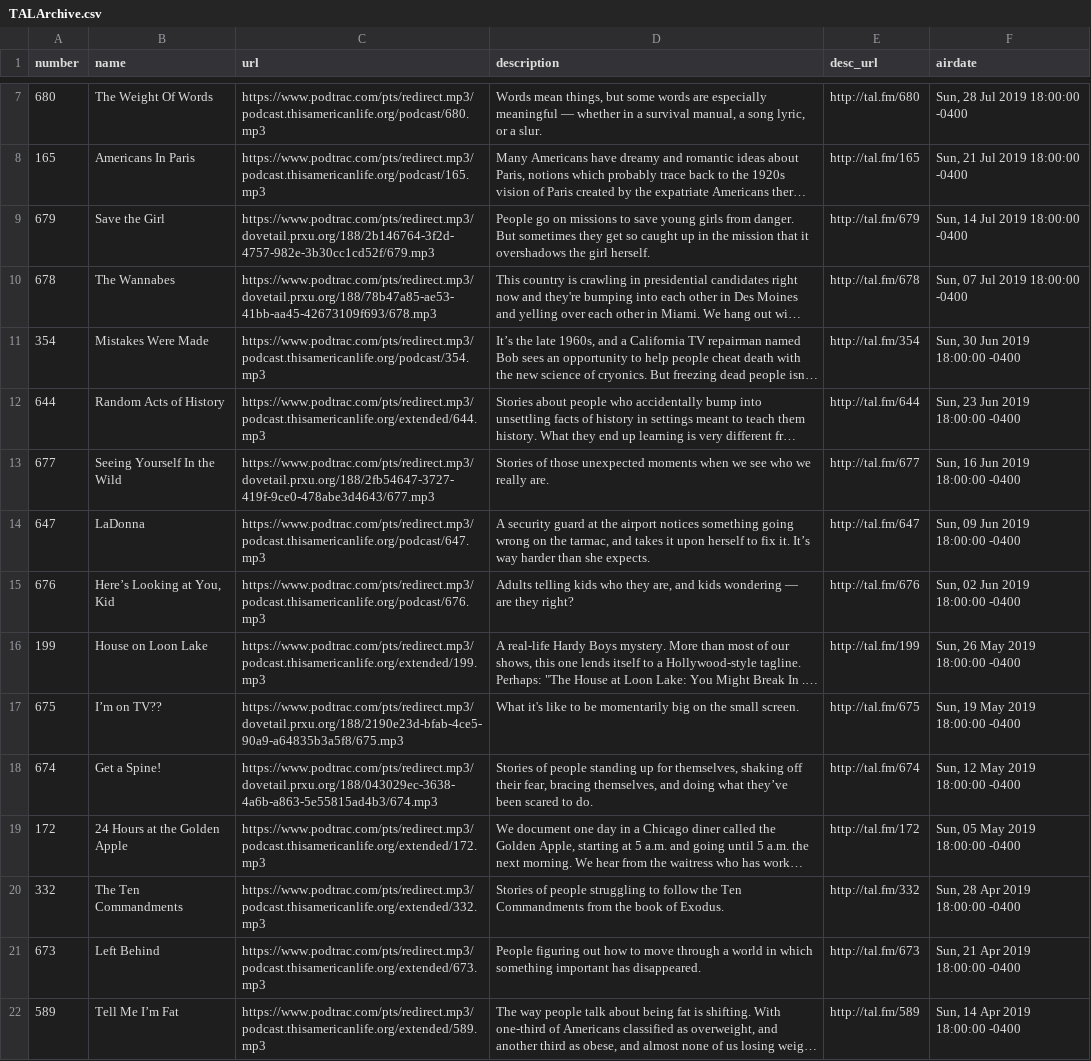
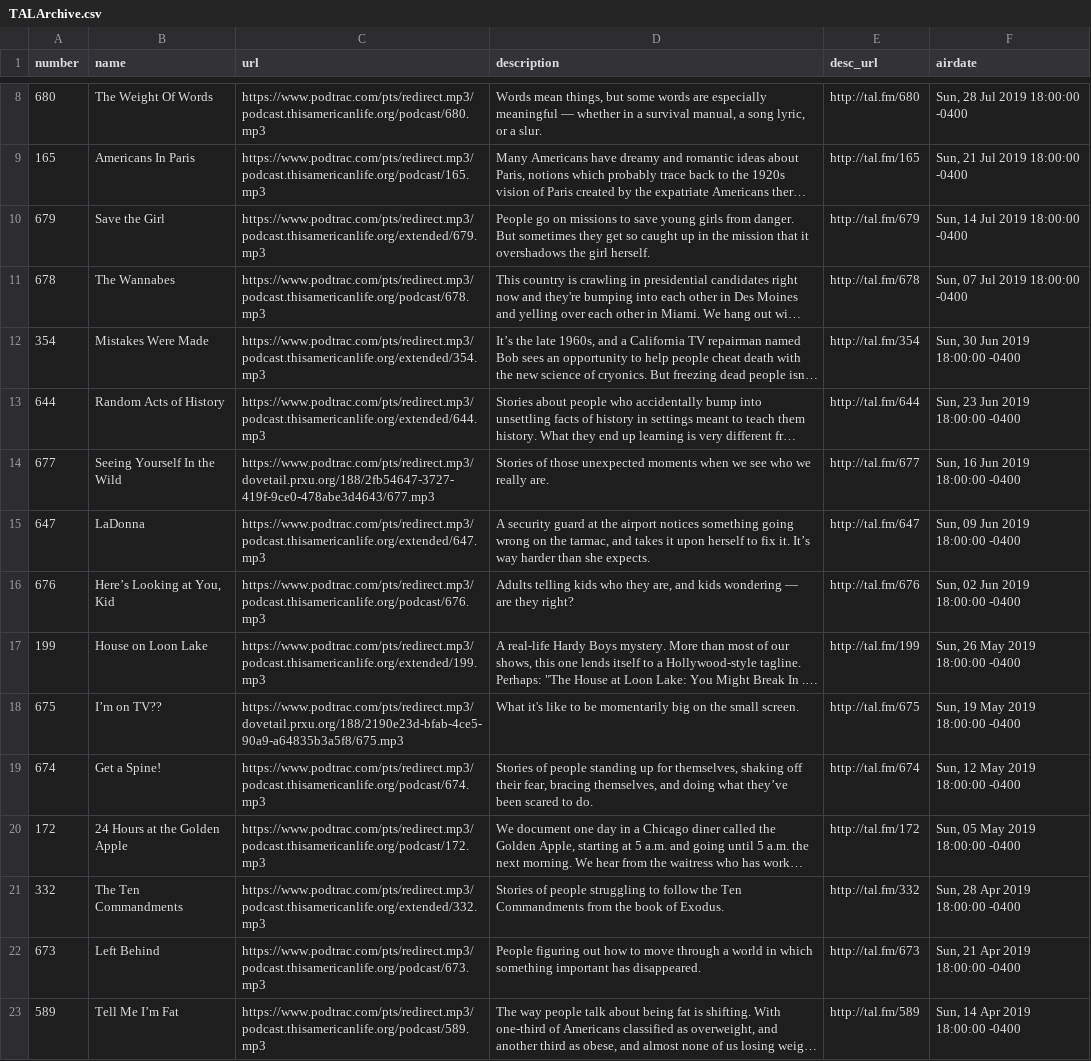
Before and after one commit to dcadata/this-american-life-archive, a CSV file: TALArchive.csv, drawn as a sheet; only a part is shown, gaps mark what is left out; long unchanged cells end in …; addresses are those after the commit; the diff covers the shown part only; the diff names each change by its address in the sheet, - before the commit and + after, or states it on an @@ line.

```diff
--- a/TALArchive.csv
+++ b/TALArchive.csv
-C10 (url): https://www.podtrac.com/pts/redirect.mp3/dovetail.prxu.org/188/2b146764-3f2d-4757-982e-3b30cc1cd52f/679.mp3
+C10 (url): https://www.podtrac.com/pts/redirect.mp3/podcast.thisamericanlife.org/extended/679.mp3
-C11 (url): https://www.podtrac.com/pts/redirect.mp3/dovetail.prxu.org/188/78b47a85-ae53-41bb-aa45-42673109f693/678.mp3
+C11 (url): https://www.podtrac.com/pts/redirect.mp3/podcast.thisamericanlife.org/podcast/678.mp3
-C12 (url): https://www.podtrac.com/pts/redirect.mp3/podcast.thisamericanlife.org/podcast/354.mp3
+C12 (url): https://www.podtrac.com/pts/redirect.mp3/podcast.thisamericanlife.org/extended/354.mp3
-C15 (url): https://www.podtrac.com/pts/redirect.mp3/podcast.thisamericanlife.org/podcast/647.mp3
+C15 (url): https://www.podtrac.com/pts/redirect.mp3/podcast.thisamericanlife.org/extended/647.mp3
-C19 (url): https://www.podtrac.com/pts/redirect.mp3/dovetail.prxu.org/188/043029ec-3638-4a6b-a863-5e55815ad4b3/674.mp3
+C19 (url): https://www.podtrac.com/pts/redirect.mp3/podcast.thisamericanlife.org/podcast/674.mp3
-C20 (url): https://www.podtrac.com/pts/redirect.mp3/podcast.thisamericanlife.org/extended/172.mp3
+C20 (url): https://www.podtrac.com/pts/redirect.mp3/podcast.thisamericanlife.org/podcast/172.mp3
-C22 (url): https://www.podtrac.com/pts/redirect.mp3/podcast.thisamericanlife.org/extended/673.mp3
+C22 (url): https://www.podtrac.com/pts/redirect.mp3/podcast.thisamericanlife.org/podcast/673.mp3
-C23 (url): https://www.podtrac.com/pts/redirect.mp3/podcast.thisamericanlife.org/extended/589.mp3
+C23 (url): https://www.podtrac.com/pts/redirect.mp3/podcast.thisamericanlife.org/podcast/589.mp3
```
Also changed, not shown: 1 added row, 1 removed row and 16 edited cells elsewhere in this file, TALArchive_master.csv, ref_eps_with_multiple_urls.csv, 2 other files.
